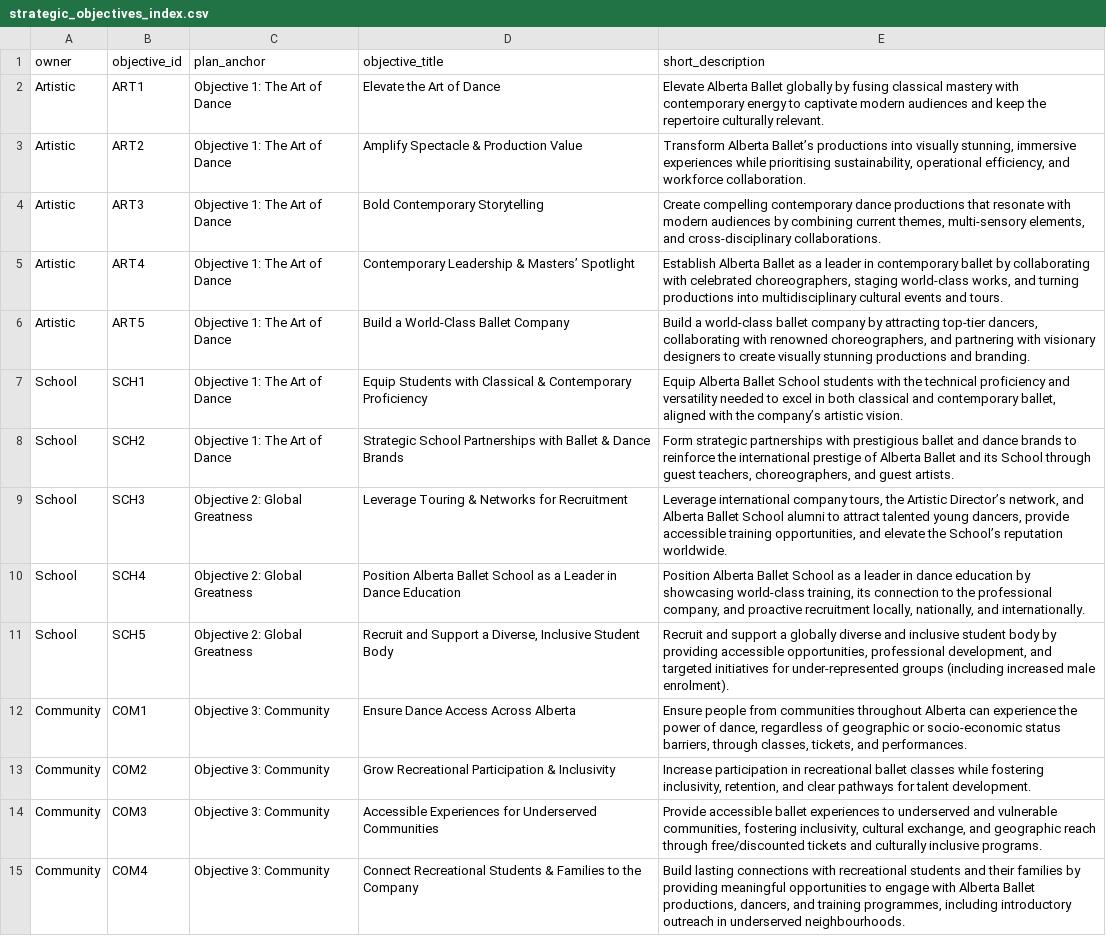
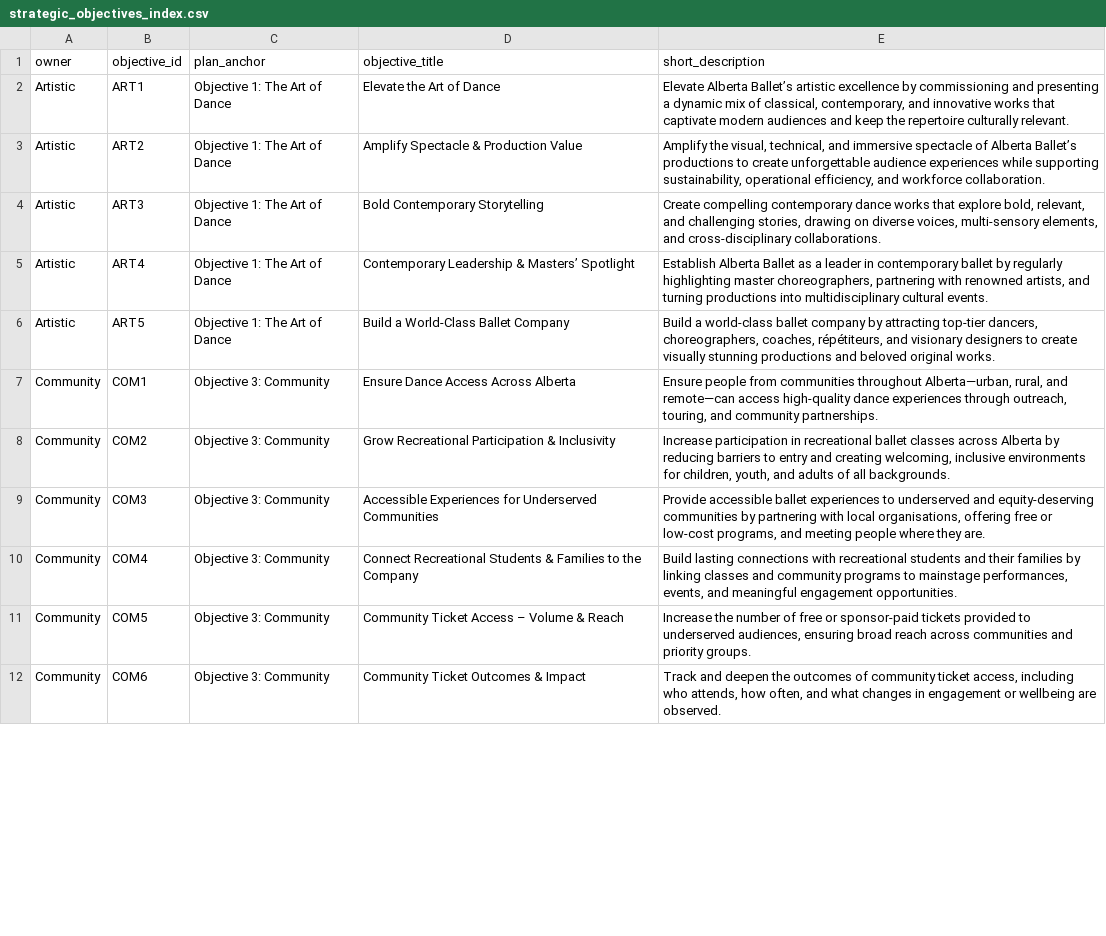
Before and after one commit to chrisrobingeorge-ai/scorecard, a CSV file: data/strategic_objectives_index.csv, drawn as a sheet; only a part is shown; removed rows and columns are numbered as before the commit, all else as after; the diff covers the shown part only; the diff names each change by its address in the sheet, - before the commit and + after, or states it on an @@ line.

Commit message:
Update strategic_objectives_index.csv

```diff
--- a/data/strategic_objectives_index.csv
+++ b/data/strategic_objectives_index.csv
-E2 (short_description): Elevate Alberta Ballet globally by fusing classical mastery with contemporary energy to captivate modern…
+E2 (short_description): Elevate Alberta Ballet’s artistic excellence by commissioning and presenting a dynamic mix of classical, contemporary, and innovative works that captivate modern…
-E3 (short_description): Transform Alberta Ballet’s productions into visually stunning, immersive experiences while prioritising sustainability, operational…
+E3 (short_description): Amplify the visual, technical, and immersive spectacle of Alberta Ballet’s productions to create unforgettable audience experiences while supporting sustainability, operational…
-E4 (short_description): …contemporary dance productions that resonate with modern audiences by combining current themes, multi-sensory elements,…
+E4 (short_description): …contemporary dance works that explore bold, relevant, and challenging stories, drawing on diverse voices, multi-sensory elements,…
-E5 (short_description): …ballet by collaborating with celebrated choreographers, staging world-class works, and turning productions into multidisciplinary cultural events and tours.
+E5 (short_description): …ballet by regularly highlighting master choreographers, partnering with renowned artists, and turning productions into multidisciplinary cultural events.
-E6 (short_description): …top-tier dancers, collaborating with renowned choreographers, and partnering with visionary designers to create visually stunning productions and branding.
+E6 (short_description): …top-tier dancers, choreographers, coaches, répétiteurs, and visionary designers to create visually stunning productions and beloved original works.
-row 7: School | SCH1 | Objective 1: The Art of Dance | Equip Students with Classical & Contemporary Proficiency | Equip Alberta Ballet School students with the technical proficiency and versatility needed to excel in both classical and contemporary ballet, aligned with the company’s artistic vision.
-row 8: School | SCH2 | Objective 1: The Art of Dance | Strategic School Partnerships with Ballet & Dance Brands | Form strategic partnerships with prestigious ballet and dance brands to reinforce the international prestige of Alberta Ballet and its School through guest teachers, choreographers, and guest artists.
-row 9: School | SCH3 | Objective 2: Global Greatness | Leverage Touring & Networks for Recruitment | Leverage international company tours, the Artistic Director’s network, and Alberta Ballet School alumni to attract talented young dancers, provide accessible training opportunities, and elevate the School’s reputation worldwide.
-row 10: School | SCH4 | Objective 2: Global Greatness | Position Alberta Ballet School as a Leader in Dance Education | Position Alberta Ballet School as a leader in dance education by showcasing world-class training, its connection to the professional company, and proactive recruitment locally, nationally, and internationally.
-row 11: School | SCH5 | Objective 2: Global Greatness | Recruit and Support a Diverse, Inclusive Student Body | Recruit and support a globally diverse and inclusive student body by providing accessible opportunities, professional development, and targeted initiatives for under-represented groups (including increased male enrolment).
-E7 (short_description): …communities throughout Alberta can experience the power of dance, regardless of geographic or socio-economic status barriers, through classes, tickets, and performances.
+E7 (short_description): …communities throughout Alberta—urban, rural, and remote—can access high-quality dance experiences through outreach, touring, and community partnerships.
-E8 (short_description): …ballet classes while fostering inclusivity, retention, and clear pathways for talent development.
+E8 (short_description): …ballet classes across Alberta by reducing barriers to entry and creating welcoming, inclusive environments for children, youth, and adults of all backgrounds.
-E9 (short_description): …underserved and vulnerable communities, fostering inclusivity, cultural exchange, and geographic reach through free/discounted tickets and culturally inclusive programs.
+E9 (short_description): …underserved and equity-deserving communities by partnering with local organisations, offering free or low-cost programs, and meeting people where they are.
-E10 (short_description): …families by providing meaningful opportunities to engage with Alberta Ballet productions, dancers, and training programmes, including introductory outreach in underserved neighbourhoods.
+E10 (short_description): …families by linking classes and community programs to mainstage performances, events, and meaningful engagement opportunities.
+row 11: Community | COM5 | Objective 3: Community | Community Ticket Access – Volume & Reach | Increase the number of free or sponsor-paid tickets provided to underserved audiences, ensuring broad reach across communities and priority groups.
+row 12: Community | COM6 | Objective 3: Community | Community Ticket Outcomes & Impact | Track and deepen the outcomes of community ticket access, including who attends, how often, and what changes in engagement or wellbeing are observed.
```
Also changed, not shown: 6 added rows and 8 edited cells elsewhere in this file.
